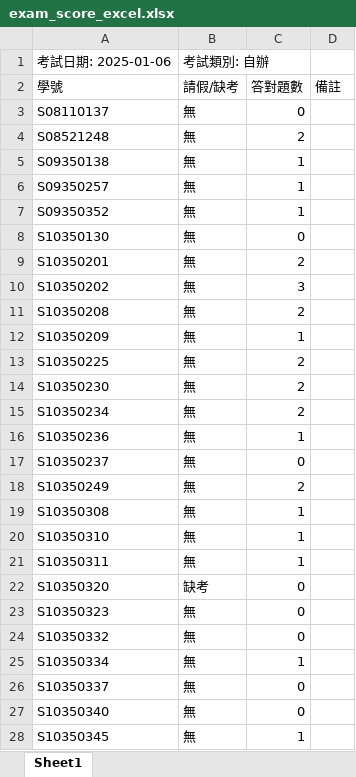
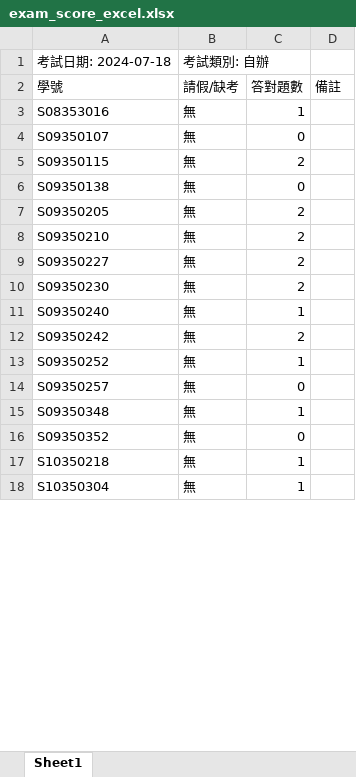
Before and after one commit to Imonanoko/cpe_backend, an Excel workbook: uploads/exam_score_excel.xlsx, sheet Sheet1, drawn as a sheet; only a part is shown; values as stored, in another font and other column widths than the file's, no borders; removed rows and columns are numbered as before the commit, all else as after; the diff covers the shown part only; the diff names each change by its address in the sheet, - before the commit and + after, or states it on an @@ line.

```diff
--- a/uploads/exam_score_excel.xlsx (sheet Sheet1)
+++ b/uploads/exam_score_excel.xlsx (sheet Sheet1)
-A1: 考試日期: 2025-01-06
+A1: 考試日期: 2024-07-18
+row 3: S08353016 | 無 | 1
-A4: S08110137
+A4: S09350107
-A5: S08521248
+A5: S09350115
-C6: 1
+C6: 0
-row 6: S09350257 | 無 | 1
-row 7: S09350352 | 無 | 1
-row 8: S10350130 | 無 | 0
-A7: S10350201
+A7: S09350205
-row 10: S10350202 | 無 | 3
-A8: S10350208
+A8: S09350210
-row 12: S10350209 | 無 | 1
-A9: S10350225
+A9: S09350227
-A10: S10350230
+A10: S09350230
+row 11: S09350240 | 無 | 1
-A12: S10350234
+A12: S09350242
-A13: S10350236
+A13: S09350252
-A14: S10350237
+A14: S09350257
-row 18: S10350249 | 無 | 2
-A15: S10350308
+A15: S09350348
-row 20: S10350310 | 無 | 1
-row 21: S10350311 | 無 | 1
-row 22: S10350320 | 缺考 | 0
-A16: S10350323
+A16: S09350352
-row 24: S10350332 | 無 | 0
-A17: S10350334
+A17: S10350218
-row 26: S10350337 | 無 | 0
-row 27: S10350340 | 無 | 0
-A18: S10350345
+A18: S10350304
```
Also changed, not shown: 3 added rows, 5 removed rows and 1 edited cell elsewhere in this sheet, uploads/exam_score.xlsx, uploads/result_file.xlsx, 6 other files.
